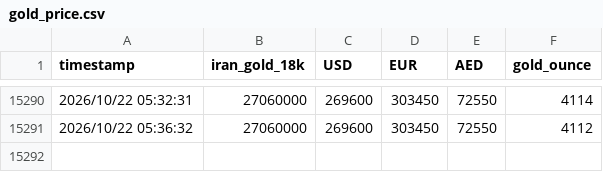
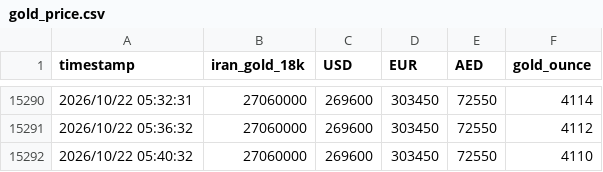
Before and after one commit to DataRobot333/GoldTracker, a CSV file: data/gold_price.csv, drawn as a sheet; only a part is shown, gaps mark what is left out.

Commit message:
update csv

```diff
--- a/data/gold_price.csv
+++ b/data/gold_price.csv
@@ -15291 +15291,2 @@ timestamp,iran_gold_18k,USD,EUR,AED,gold_ounce
 2026/10/22 05:36:32,27060000,269600,303450,72550,4112
+2026/10/22 05:40:32,27060000,269600,303450,72550,4110
```
